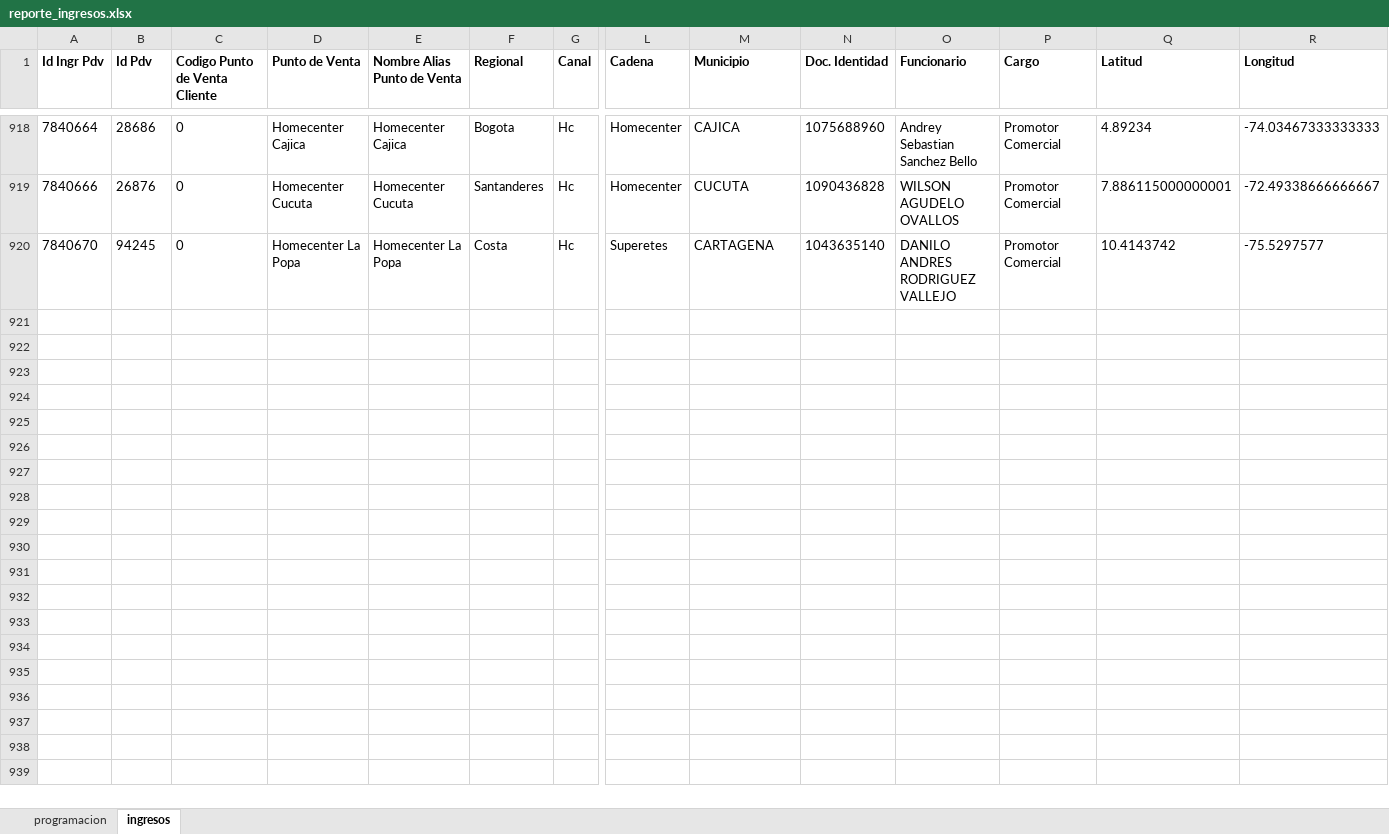
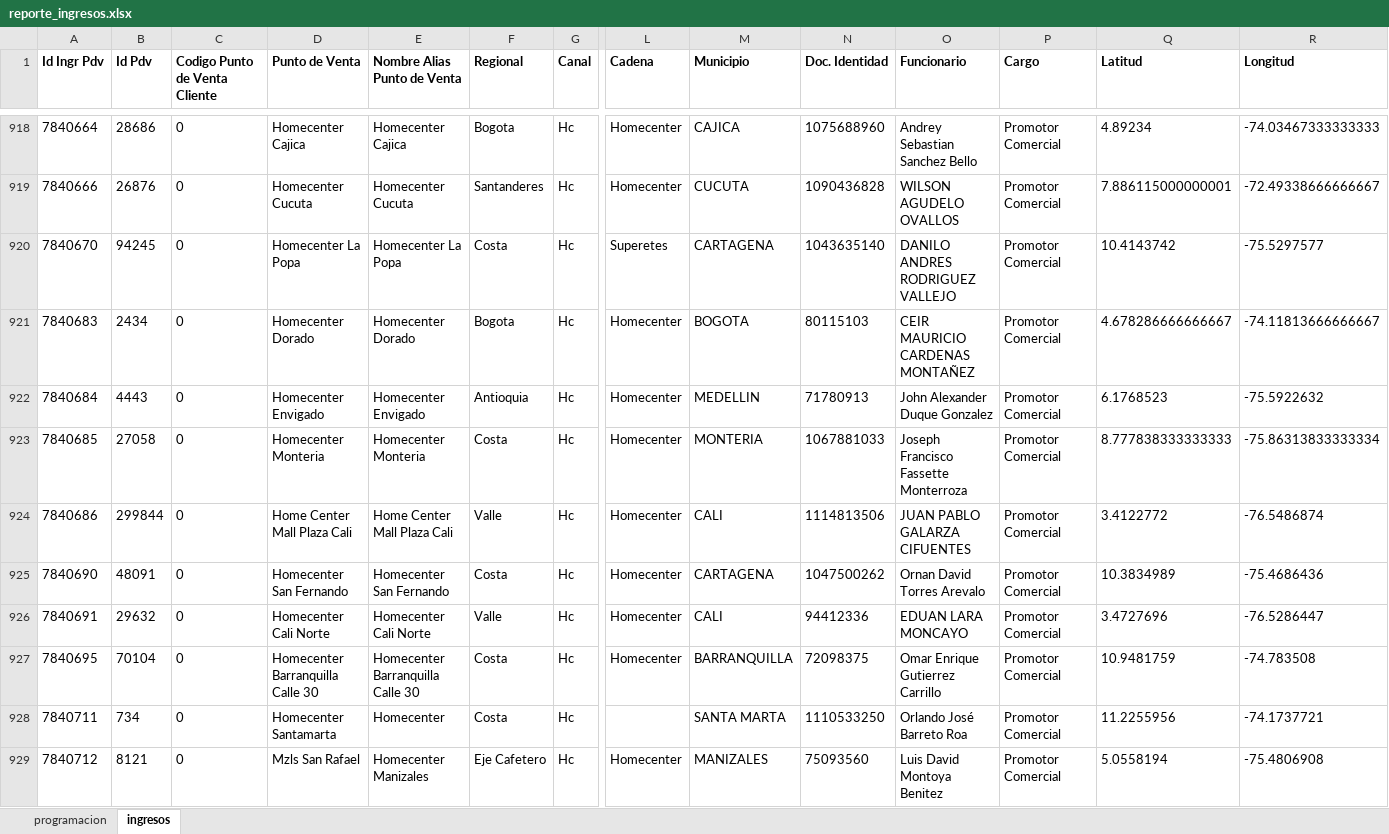
Before and after one commit to johangarzon19/monitor-ingresosv2, an Excel workbook: data/reporte_ingresos.xlsx, sheet ingresos, drawn as a sheet; only a part is shown, gaps mark what is left out; values as stored, in another font and other column widths than the file's, no borders; rows hold the shown columns only; the diff covers the shown part only; the diff names each change by its address in the sheet, - before the commit and + after, or states it on an @@ line.

Commit message:
Actualizar datos de ingresos

```diff
--- a/data/reporte_ingresos.xlsx (sheet ingresos)
+++ b/data/reporte_ingresos.xlsx (sheet ingresos)
+row 921: 7840683 | 2434 | 0 | Homecenter Dorado | Homecenter Dorado | Bogota | Hc | Homecenter | BOGOTA | 80115103 | CEIR MAURICIO CARDENAS MONTAÑEZ | Promotor Comercial | 4.678286666666667 | -74.11813666666667
+row 922: 7840684 | 4443 | 0 | Homecenter Envigado | Homecenter Envigado | Antioquia | Hc | Homecenter | MEDELLIN | 71780913 | John Alexander Duque Gonzalez | Promotor Comercial | 6.1768523 | -75.5922632
+row 923: 7840685 | 27058 | 0 | Homecenter Monteria | Homecenter Monteria | Costa | Hc | Homecenter | MONTERIA | 1067881033 | Joseph Francisco Fassette Monterroza | Promotor Comercial | 8.777838333333333 | -75.86313833333334
+row 924: 7840686 | 299844 | 0 | Home Center Mall Plaza Cali | Home Center Mall Plaza Cali | Valle | Hc | Homecenter | CALI | 1114813506 | JUAN PABLO GALARZA CIFUENTES | Promotor Comercial | 3.4122772 | -76.5486874
+row 925: 7840690 | 48091 | 0 | Homecenter San Fernando | Homecenter San Fernando | Costa | Hc | Homecenter | CARTAGENA | 1047500262 | Ornan David Torres Arevalo | Promotor Comercial | 10.3834989 | -75.4686436
+row 926: 7840691 | 29632 | 0 | Homecenter Cali Norte | Homecenter Cali Norte | Valle | Hc | Homecenter | CALI | 94412336 | EDUAN LARA MONCAYO | Promotor Comercial | 3.4727696 | -76.5286447
+row 927: 7840695 | 70104 | 0 | Homecenter Barranquilla Calle 30 | Homecenter Barranquilla Calle 30 | Costa | Hc | Homecenter | BARRANQUILLA | 72098375 | Omar Enrique Gutierrez Carrillo | Promotor Comercial | 10.9481759 | -74.783508
+row 928: 7840711 | 734 | 0 | Homecenter Santamarta | Homecenter | Costa | Hc |  | SANTA MARTA | 1110533250 | Orlando José Barreto Roa | Promotor Comercial | 11.2255956 | -74.1737721
+row 929: 7840712 | 8121 | 0 | Mzls San Rafael | Homecenter Manizales | Eje Cafetero | Hc | Homecenter | MANIZALES | 75093560 | Luis David Montoya Benitez | Promotor Comercial | 5.0558194 | -75.4806908
```
Also changed, not shown: 10 added rows elsewhere in this sheet.
